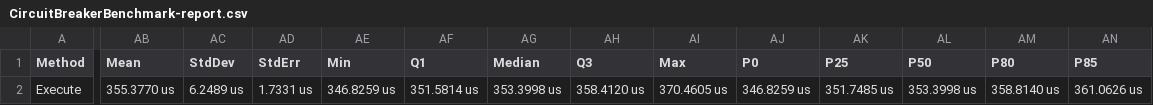
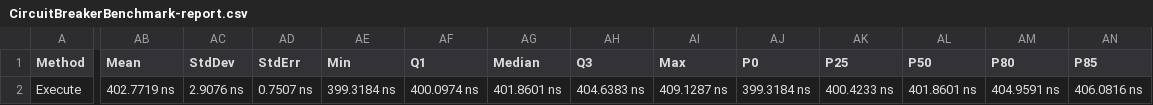
Before and after one commit to mantzas/clouddotnet, a CSV file: CloudDotNet.Benchmark/BenchmarkDotNet.Artifacts/results/CircuitBreakerBenchmark-report.csv, drawn as a sheet; only a part is shown, gaps mark what is left out; the diff covers the shown part only; the diff names each change by its address in the sheet, - before the commit and + after, or states it on an @@ line.

```diff
--- a/CloudDotNet.Benchmark/BenchmarkDotNet.Artifacts/results/CircuitBreakerBenchmark-report.csv
+++ b/CloudDotNet.Benchmark/BenchmarkDotNet.Artifacts/results/CircuitBreakerBenchmark-report.csv
-AB2 (Mean): 355.3770 us
+AB2 (Mean): 402.7719 ns
-AC2 (StdDev): 6.2489 us
+AC2 (StdDev): 2.9076 ns
-AD2 (StdErr): 1.7331 us
+AD2 (StdErr): 0.7507 ns
-AE2 (Min): 346.8259 us
+AE2 (Min): 399.3184 ns
-AF2 (Q1): 351.5814 us
+AF2 (Q1): 400.0974 ns
-AG2 (Median): 353.3998 us
+AG2 (Median): 401.8601 ns
-AH2 (Q3): 358.4120 us
+AH2 (Q3): 404.6383 ns
-AI2 (Max): 370.4605 us
+AI2 (Max): 409.1287 ns
-AJ2 (P0): 346.8259 us
+AJ2 (P0): 399.3184 ns
-AK2 (P25): 351.7485 us
+AK2 (P25): 400.4233 ns
-AL2 (P50): 353.3998 us
+AL2 (P50): 401.8601 ns
-AM2 (P80): 358.8140 us
+AM2 (P80): 404.9591 ns
-AN2 (P85): 361.0626 us
+AN2 (P85): 406.0816 ns
```
Also changed, not shown: 6 edited cells elsewhere in this file, 4 other files.
